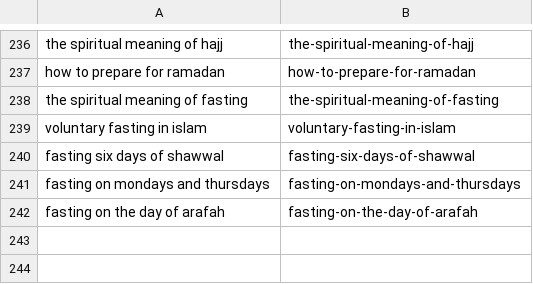
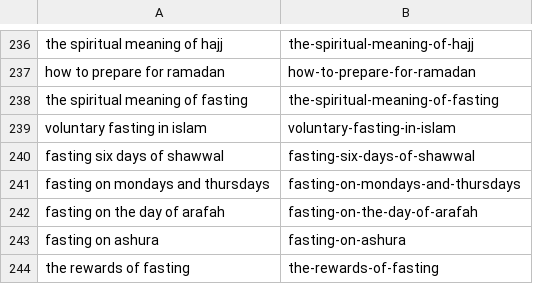
Before and after one commit to charliesheep7/dearpup_website, a CSV file: .claude/skills/deenup-blog-writer/written.csv, drawn as a sheet; only a part is shown, gaps mark what is left out.

```diff
--- a/.claude/skills/deenup-blog-writer/written.csv
+++ b/.claude/skills/deenup-blog-writer/written.csv
@@ -242 +242,3 @@ fasting on mondays and thursdays,fasting-on-mondays-and-thursdays
 fasting on the day of arafah,fasting-on-the-day-of-arafah
+fasting on ashura,fasting-on-ashura
+the rewards of fasting,the-rewards-of-fasting
```
Also changed, not shown: 2 other files.
